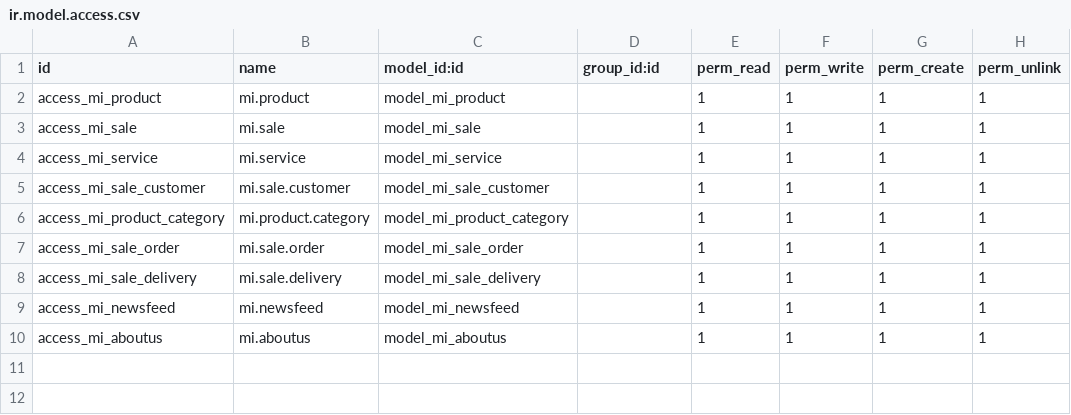
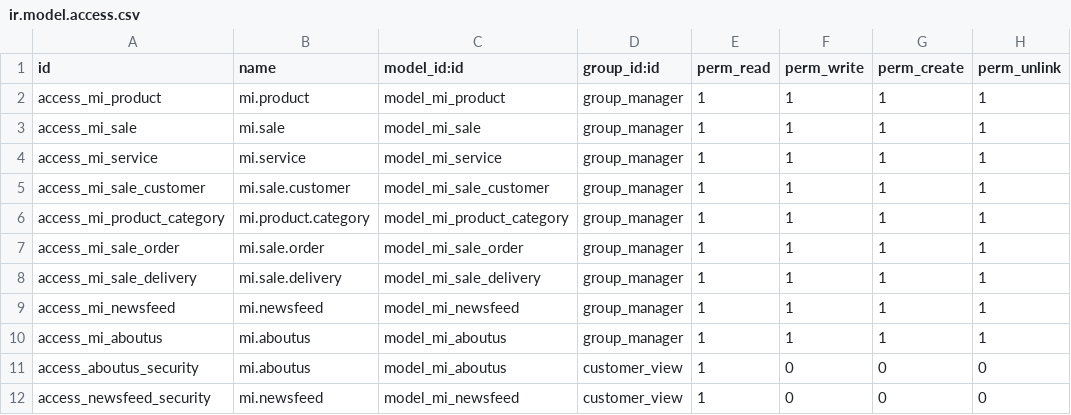
Before and after one commit to Rajkumar-pondy/mi_app, a CSV file: security/ir.model.access.csv, drawn as a sheet.

```diff
--- a/security/ir.model.access.csv
+++ b/security/ir.model.access.csv
@@ -1,10 +1,12 @@
 id,name,model_id:id,group_id:id,perm_read,perm_write,perm_create,perm_unlink
-access_mi_product,mi.product,model_mi_product,,1,1,1,1
-access_mi_sale,mi.sale,model_mi_sale,,1,1,1,1
-access_mi_service,mi.service,model_mi_service,,1,1,1,1
-access_mi_sale_customer,mi.sale.customer,model_mi_sale_customer,,1,1,1,1
-access_mi_product_category,mi.product.category,model_mi_product_category,,1,1,1,1
-access_mi_sale_order,mi.sale.order,model_mi_sale_order,,1,1,1,1
-access_mi_sale_delivery,mi.sale.delivery,model_mi_sale_delivery,,1,1,1,1
-access_mi_newsfeed,mi.newsfeed,model_mi_newsfeed,,1,1,1,1
-access_mi_aboutus,mi.aboutus,model_mi_aboutus,,1,1,1,1
+access_mi_product,mi.product,model_mi_product,group_manager,1,1,1,1
+access_mi_sale,mi.sale,model_mi_sale,group_manager,1,1,1,1
+access_mi_service,mi.service,model_mi_service,group_manager,1,1,1,1
+access_mi_sale_customer,mi.sale.customer,model_mi_sale_customer,group_manager,1,1,1,1
+access_mi_product_category,mi.product.category,model_mi_product_category,group_manager,1,1,1,1
+access_mi_sale_order,mi.sale.order,model_mi_sale_order,group_manager,1,1,1,1
+access_mi_sale_delivery,mi.sale.delivery,model_mi_sale_delivery,group_manager,1,1,1,1
+access_mi_newsfeed,mi.newsfeed,model_mi_newsfeed,group_manager,1,1,1,1
+access_mi_aboutus,mi.aboutus,model_mi_aboutus,group_manager,1,1,1,1
+access_aboutus_security,mi.aboutus,model_mi_aboutus,customer_view,1,0,0,0
+access_newsfeed_security,mi.newsfeed,model_mi_newsfeed,customer_view,1,0,0,0
```
Also changed, not shown: 22 other files.
